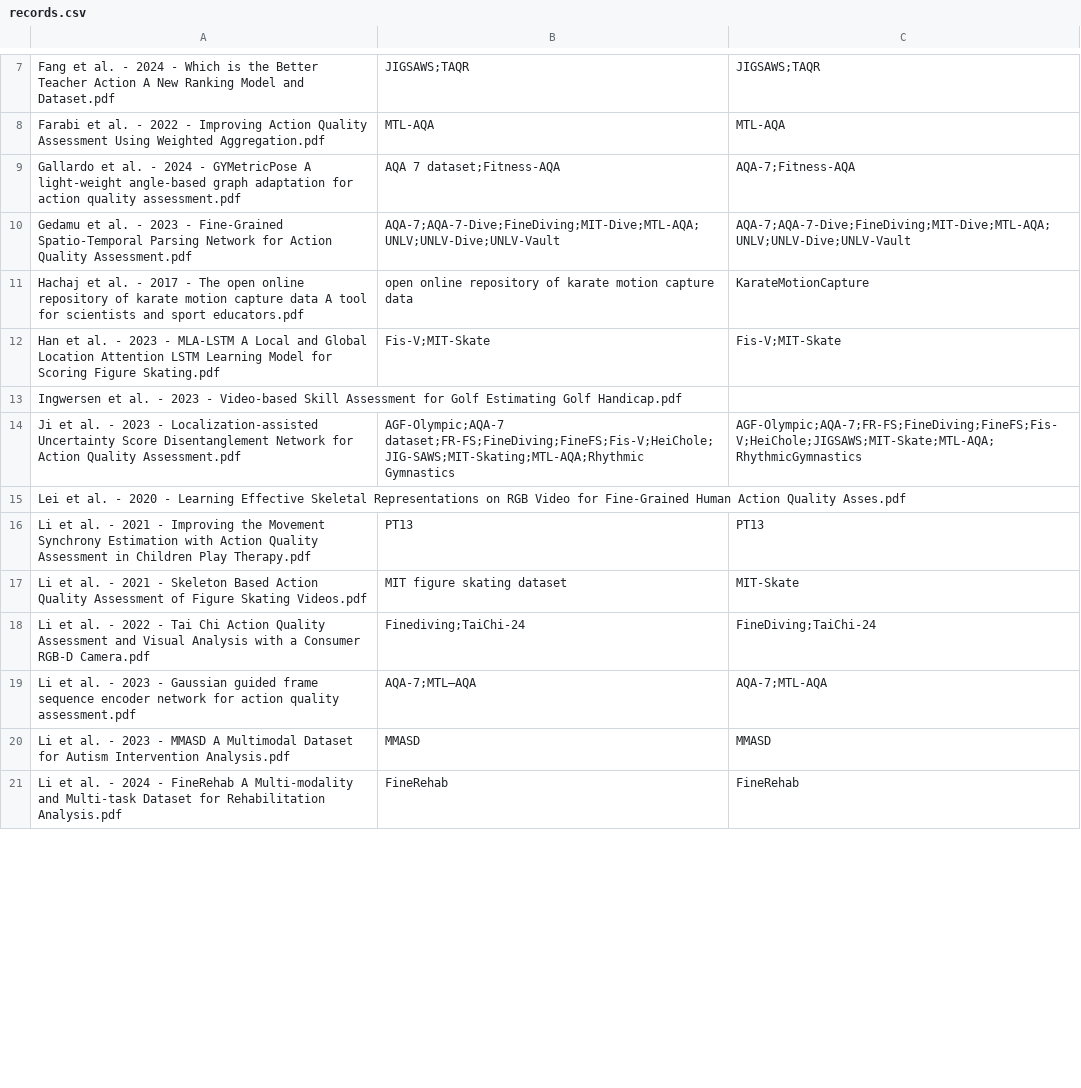
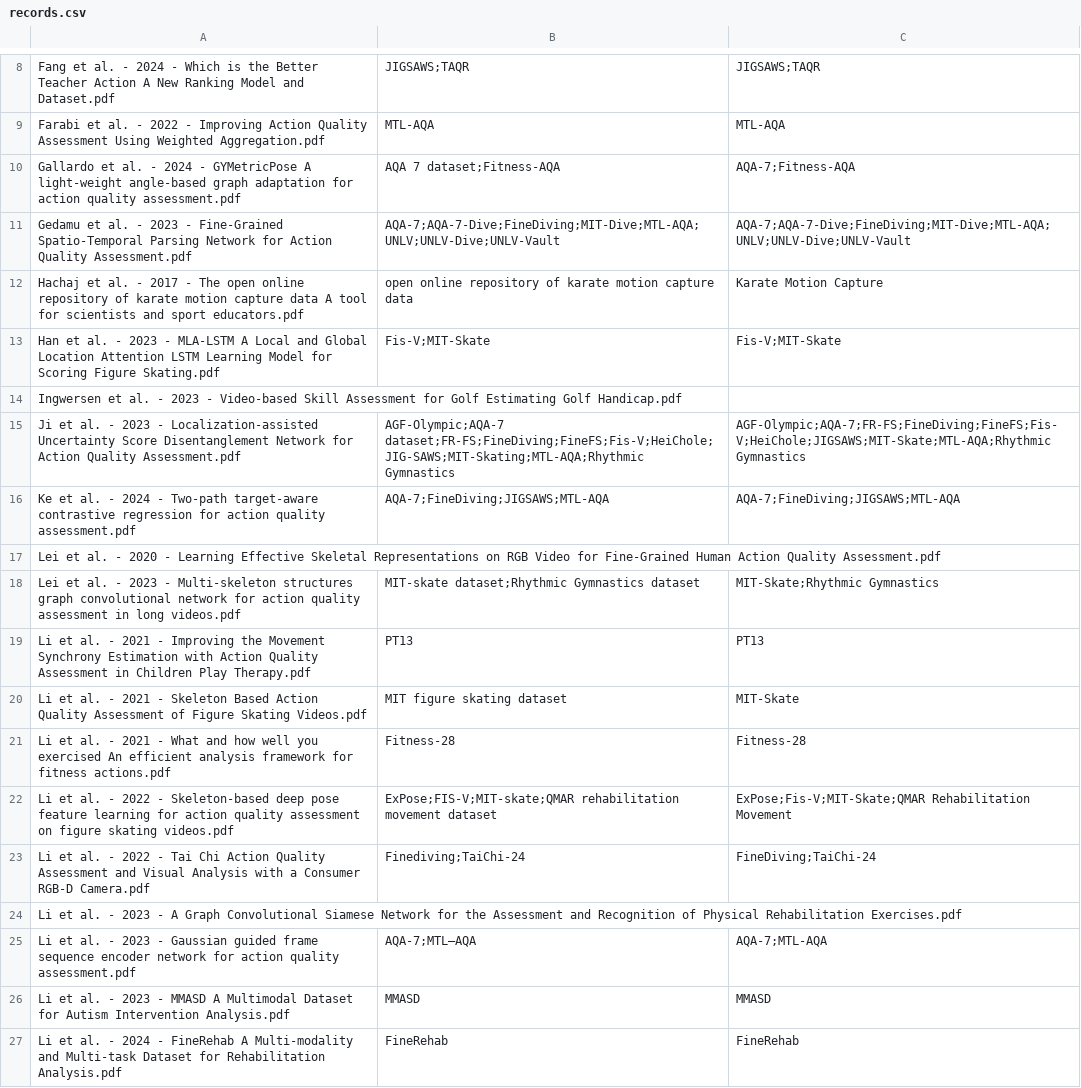
Before and after one commit to FBK-OpenIoT/automating-prisma-public, a CSV file: data/results/eligibility_sensitivity/records.csv, drawn as a sheet; only a part is shown, gaps mark what is left out; the diff covers the shown part only.

```diff
--- a/data/results/eligibility_sensitivity/records.csv
+++ b/data/results/eligibility_sensitivity/records.csv
@@ -10,10 +11,15 @@ Gallardo et al. - 2024 - GYMetricPose A light-weight angle-based graph adaptatio
 Gedamu et al. - 2023 - Fine-Grained Spatio-Temporal Parsing Network for Action Quality Assessment.pdf,AQA-7;AQA-7-Dive;FineDiving;MIT-Dive;MTL-AQA;UNLV;UNLV-Dive;UNLV-Vault,AQA-7;AQA-7-Dive;FineDiving;MIT-Dive;MTL-AQA;UNLV;UNLV-Dive;UNLV-Vault
-Hachaj et al. - 2017 - The open online repository of karate motion capture data A tool for scientists and sport educators.pdf,open online repository of karate motion capture data,KarateMotionCapture
+Hachaj et al. - 2017 - The open online repository of karate motion capture data A tool for scientists and sport educators.pdf,open online repository of karate motion capture data,Karate Motion Capture
 Han et al. - 2023 - MLA-LSTM A Local and Global Location Attention LSTM Learning Model for Scoring Figure Skating.pdf,Fis-V;MIT-Skate,Fis-V;MIT-Skate
 Ingwersen et al. - 2023 - Video-based Skill Assessment for Golf Estimating Golf Handicap.pdf,,
-Ji et al. - 2023 - Localization-assisted Uncertainty Score Disentanglement Network for Action Quality Assessment.pdf,AGF-Olympic;AQA-7 dataset;FR-FS;FineDiving;FineFS;Fis-V;HeiChole;JIG-SAWS;MIT-Skating;MTL-AQA;Rhythmic Gymnastics,AGF-Olympic;AQA-7;FR-FS;FineDiving;FineFS;Fis-V;HeiChole;JIGSAWS;MIT-Skate;MTL-AQA;RhythmicGymnastics
-Lei et al. - 2020 - Learning Effective Skeletal Representations on RGB Video for Fine-Grained Human Action Quality Asses.pdf,,
+Ji et al. - 2023 - Localization-assisted Uncertainty Score Disentanglement Network for Action Quality Assessment.pdf,AGF-Olympic;AQA-7 dataset;FR-FS;FineDiving;FineFS;Fis-V;HeiChole;JIG-SAWS;MIT-Skating;MTL-AQA;Rhythmic Gymnastics,AGF-Olympic;AQA-7;FR-FS;FineDiving;FineFS;Fis-V;HeiChole;JIGSAWS;MIT-Skate;MTL-AQA;Rhythmic Gymnastics
+Ke et al. - 2024 - Two-path target-aware contrastive regression for action quality assessment.pdf,AQA-7;FineDiving;JIGSAWS;MTL-AQA,AQA-7;FineDiving;JIGSAWS;MTL-AQA
+Lei et al. - 2020 - Learning Effective Skeletal Representations on RGB Video for Fine-Grained Human Action Quality Assessment.pdf,,
+Lei et al. - 2023 - Multi-skeleton structures graph convolutional network for action quality assessment in long videos.pdf,MIT-skate dataset;Rhythmic Gymnastics dataset,MIT-Skate;Rhythmic Gymnastics
 Li et al. - 2021 - Improving the Movement Synchrony Estimation with Action Quality Assessment in Children Play Therapy.pdf,PT13,PT13
 Li et al. - 2021 - Skeleton Based Action Quality Assessment of Figure Skating Videos.pdf,MIT figure skating dataset,MIT-Skate
+Li et al. - 2021 - What and how well you exercised An efficient analysis framework for fitness actions.pdf,Fitness-28,Fitness-28
+Li et al. - 2022 - Skeleton-based deep pose feature learning for action quality assessment on figure skating videos.pdf,ExPose;FIS-V;MIT-skate;QMAR rehabilitation movement dataset,ExPose;Fis-V;MIT-Skate;QMAR Rehabilitation Movement
 Li et al. - 2022 - Tai Chi Action Quality Assessment and Visual Analysis with a Consumer RGB-D Camera.pdf,Finediving;TaiChi-24,FineDiving;TaiChi-24
+Li et al. - 2023 - A Graph Convolutional Siamese Network for the Assessment and Recognition of Physical Rehabilitation Exercises.pdf,,
 Li et al. - 2023 - Gaussian guided frame sequence encoder network for action quality assessment.pdf,AQA-7;MTL–AQA,AQA-7;MTL-AQA
```
Also changed, not shown: 6 added rows, 1 removed row and 20 edited cells elsewhere in this file, data/results/eligibility_sensitivity/runs_cost_summary.csv, data/results/review.csv, 9 other files.
